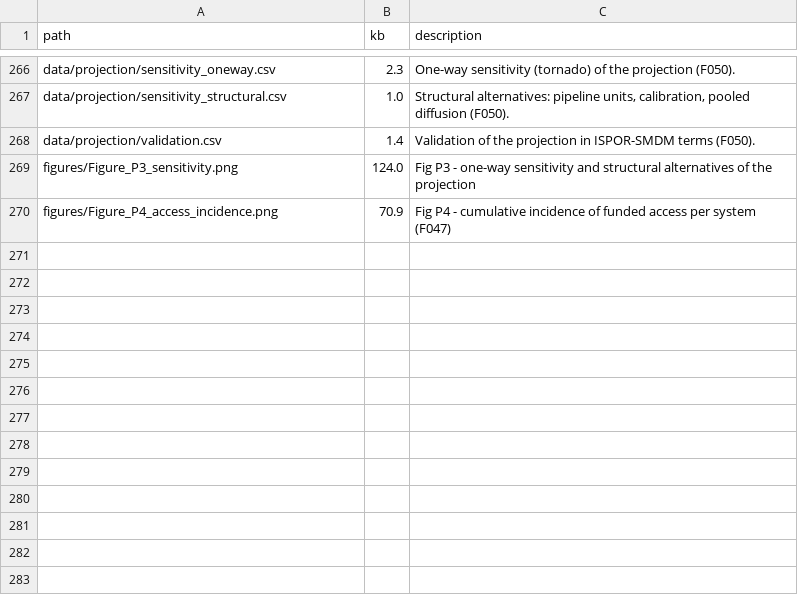
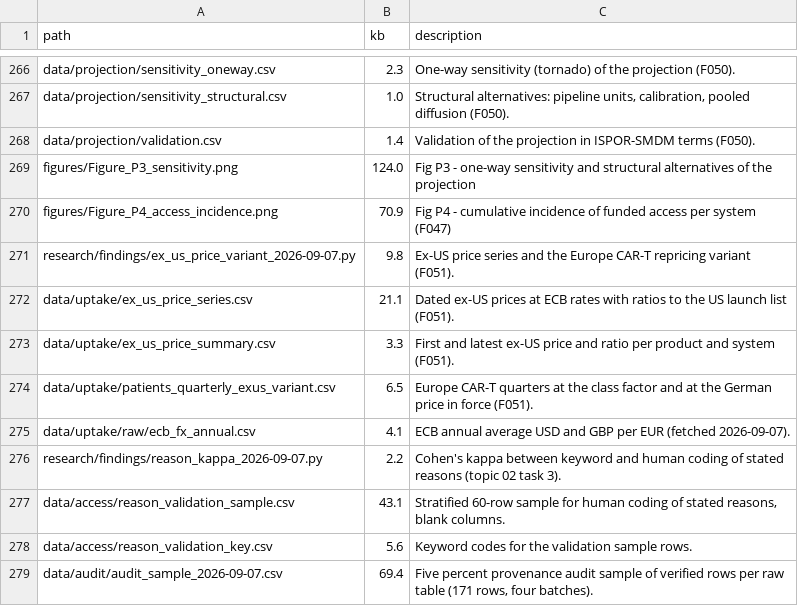
Before and after one commit to charlesyapai/5001paper, a CSV file: MANIFEST.csv, drawn as a sheet; only a part is shown, gaps mark what is left out.

```diff
--- a/MANIFEST.csv
+++ b/MANIFEST.csv
@@ -270 +270,10 @@ figures/Figure_P3_sensitivity.png,124.0,"Fig P3 - one-way sensitivity and struct
 figures/Figure_P4_access_incidence.png,70.9,"Fig P4 - cumulative incidence of funded access per system (F047)"
+research/findings/ex_us_price_variant_2026-09-07.py,9.8,"Ex-US price series and the Europe CAR-T repricing variant (F051)."
+data/uptake/ex_us_price_series.csv,21.1,"Dated ex-US prices at ECB rates with ratios to the US launch list (F051)."
+data/uptake/ex_us_price_summary.csv,3.3,"First and latest ex-US price and ratio per product and system (F051)."
+data/uptake/patients_quarterly_exus_variant.csv,6.5,"Europe CAR-T quarters at the class factor and at the German price in force (F051)."
+data/uptake/raw/ecb_fx_annual.csv,4.1,"ECB annual average USD and GBP per EUR (fetched 2026-09-07)."
+research/findings/reason_kappa_2026-09-07.py,2.2,"Cohen's kappa between keyword and human coding of stated reasons (topic 02 task 3)."
+data/access/reason_validation_sample.csv,43.1,"Stratified 60-row sample for human coding of stated reasons, blank columns."
+data/access/reason_validation_key.csv,5.6,"Keyword codes for the validation sample rows."
+data/audit/audit_sample_2026-09-07.csv,69.4,"Five percent provenance audit sample of verified rows per raw table (171 rows, four batches)."
```
Also changed, not shown: research/findings/findings_ledger.csv, 17 other files.
